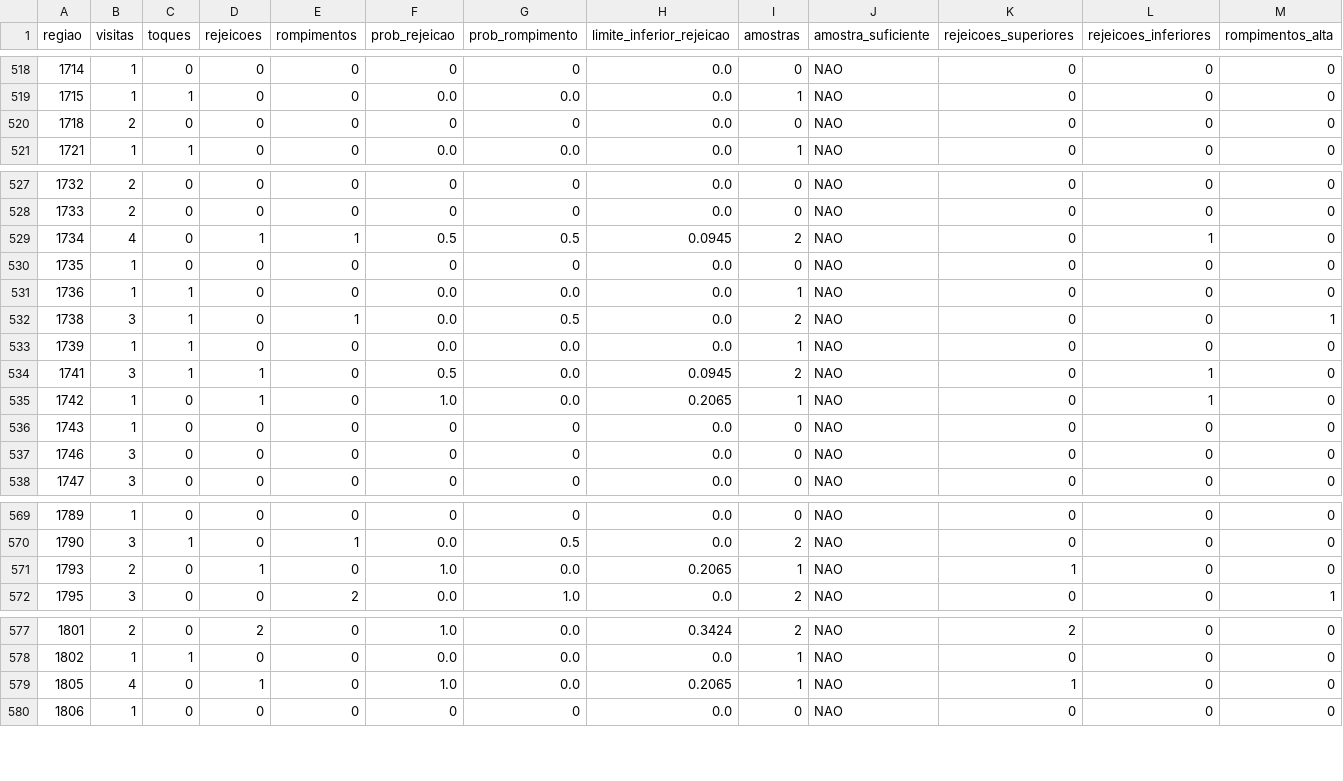
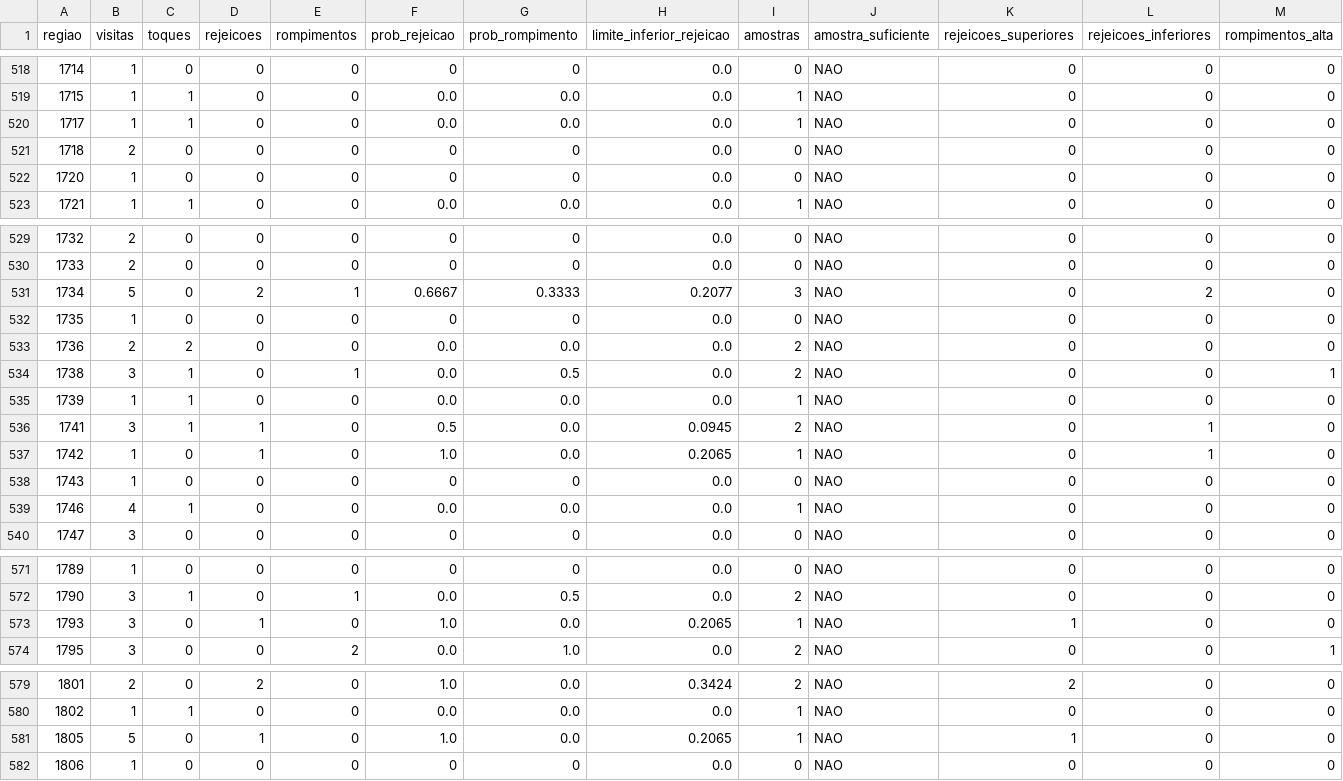
Before and after one commit to loucoparasempre00-ship-it/xauusd-bot-v2-, a CSV file: data/estatisticas_regioes_m5.csv, drawn as a sheet; only a part is shown, gaps mark what is left out; addresses are those after the commit; rows hold the shown columns only; the diff names each change by its address in the sheet, - before the commit and + after, or states it on an @@ line.

```diff
--- a/data/estatisticas_regioes_m5.csv
+++ b/data/estatisticas_regioes_m5.csv
+row 520: 1717 | 1 | 1 | 0 | 0 | 0.0 | 0.0 | 0.0 | 1 | NAO | 0 | 0 | 0
+row 522: 1720 | 1 | 0 | 0 | 0 | 0 | 0 | 0.0 | 0 | NAO | 0 | 0 | 0
-B531 (visitas): 4
+B531 (visitas): 5
-D531 (rejeicoes): 1
+D531 (rejeicoes): 2
-F531 (prob_rejeicao): 0.5
+F531 (prob_rejeicao): 0.6667
-G531 (prob_rompimento): 0.5
+G531 (prob_rompimento): 0.3333
-H531 (limite_inferior_rejeicao): 0.0945
+H531 (limite_inferior_rejeicao): 0.2077
-I531 (amostras): 2
+I531 (amostras): 3
-L531 (rejeicoes_inferiores): 1
+L531 (rejeicoes_inferiores): 2
-B533 (visitas): 1
+B533 (visitas): 2
-C533 (toques): 1
+C533 (toques): 2
-I533 (amostras): 1
+I533 (amostras): 2
-B539 (visitas): 3
+B539 (visitas): 4
-C539 (toques): 0
+C539 (toques): 1
-F539 (prob_rejeicao): 0
+F539 (prob_rejeicao): 0.0
-G539 (prob_rompimento): 0
+G539 (prob_rompimento): 0.0
-I539 (amostras): 0
+I539 (amostras): 1
-B573 (visitas): 2
+B573 (visitas): 3
-B581 (visitas): 4
+B581 (visitas): 5
```
Also changed, not shown: data/eventos_bordas_m5.csv, data/relatorio_geral_tabuleiro_m5.csv, 7 other files.
